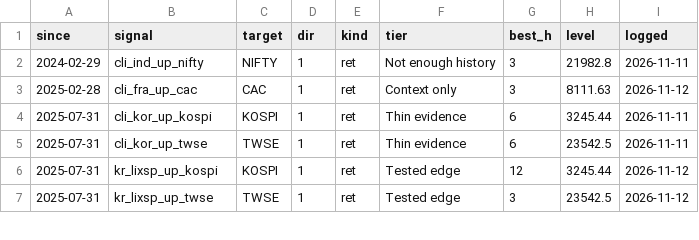
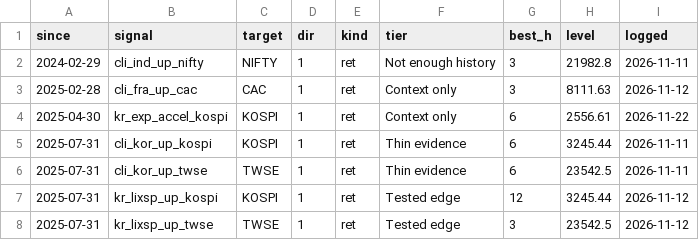
Before and after one commit to CL272/strategist-dashboard, a CSV file: archive/signals_log.csv, drawn as a sheet; only a part is shown.

```diff
--- a/archive/signals_log.csv
+++ b/archive/signals_log.csv
@@ -3,2 +3,3 @@ since,signal,target,dir,kind,tier,best_h,level,logged
 2025-02-28,cli_fra_up_cac,CAC,1,ret,Context only,3,8111.63,2026-11-12
+2025-04-30,kr_exp_accel_kospi,KOSPI,1,ret,Context only,6,2556.61,2026-11-22
 2025-07-31,cli_kor_up_kospi,KOSPI,1,ret,Thin evidence,6,3245.44,2026-11-11
```
Also changed, not shown: archive/ai_openrouter_daily.csv.
